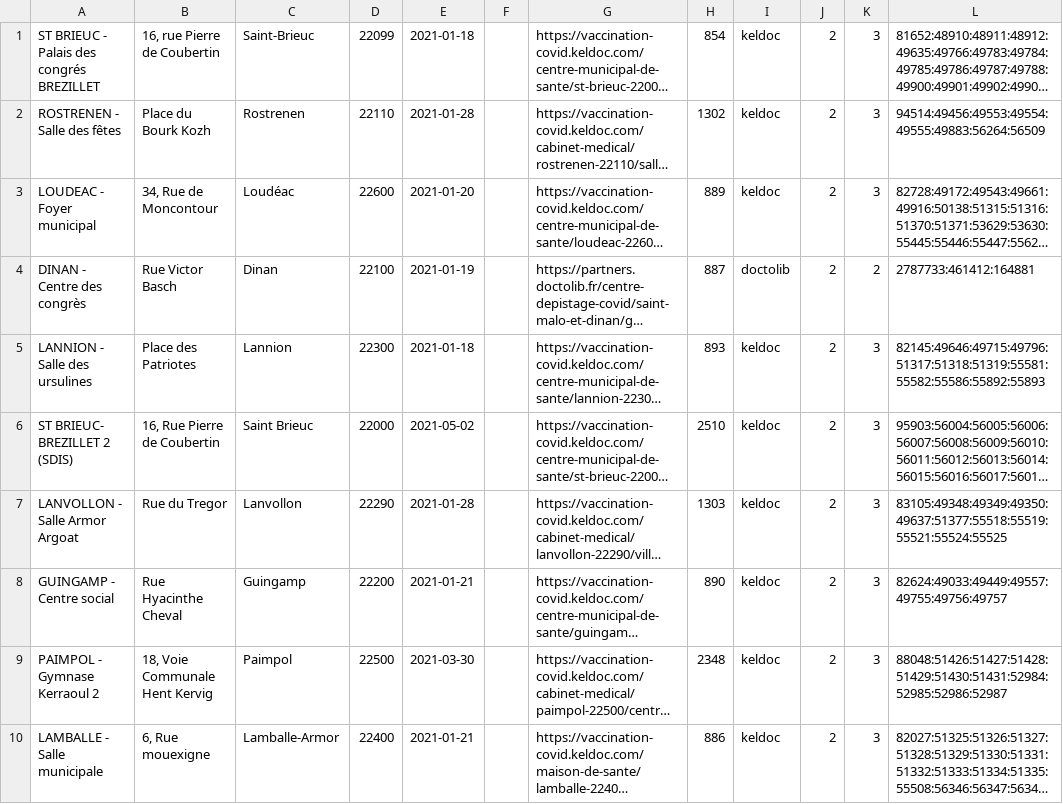
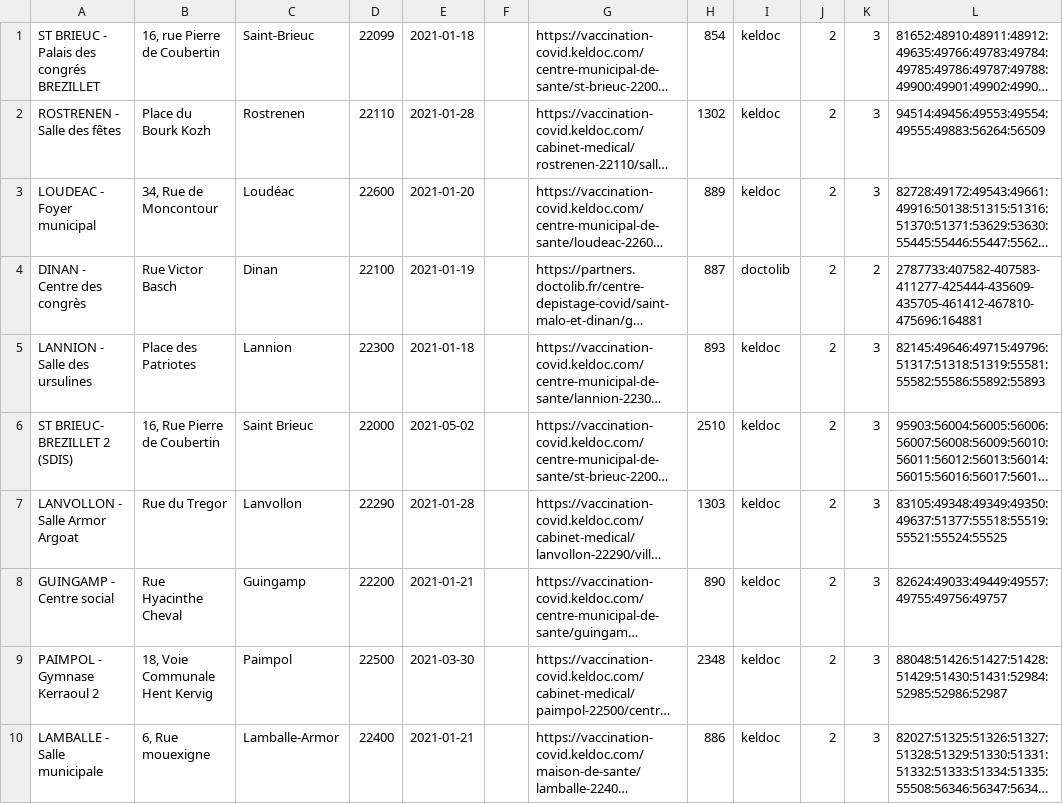
Before and after one commit to torr-penn/jeveuxmonvaccin, a CSV file: scripts/c22.csv, drawn as a sheet; long unchanged cells end in …; the diff names each change by its address in the sheet, - before the commit and + after, or states it on an @@ line.

Commit message:
mises à jour des infos centres + divers scripts de mises à jour

```diff
--- a/scripts/c22.csv
+++ b/scripts/c22.csv
-L4: 2787733:461412:164881
+L4: 2787733:407582-407583-411277-425444-435609-435705-461412-467810-475696:164881
```
Also changed, not shown: scripts/c29.csv, scripts/c35.csv, 17 other files.
